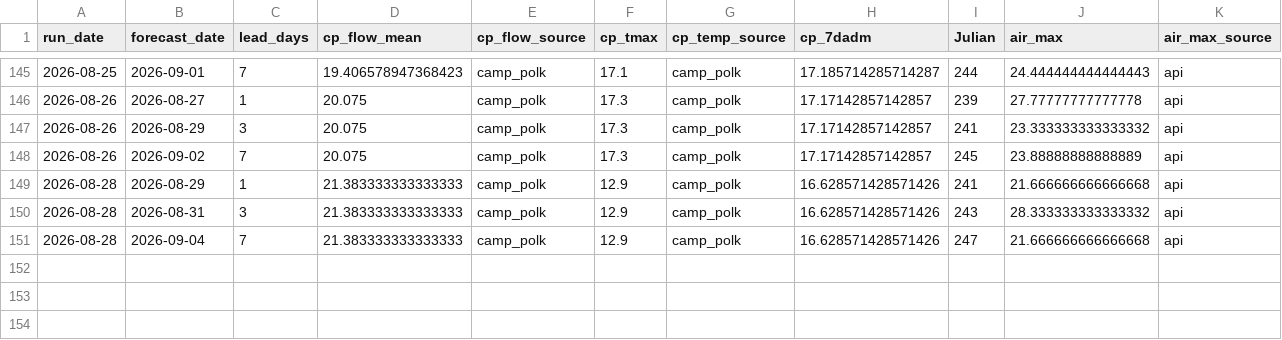
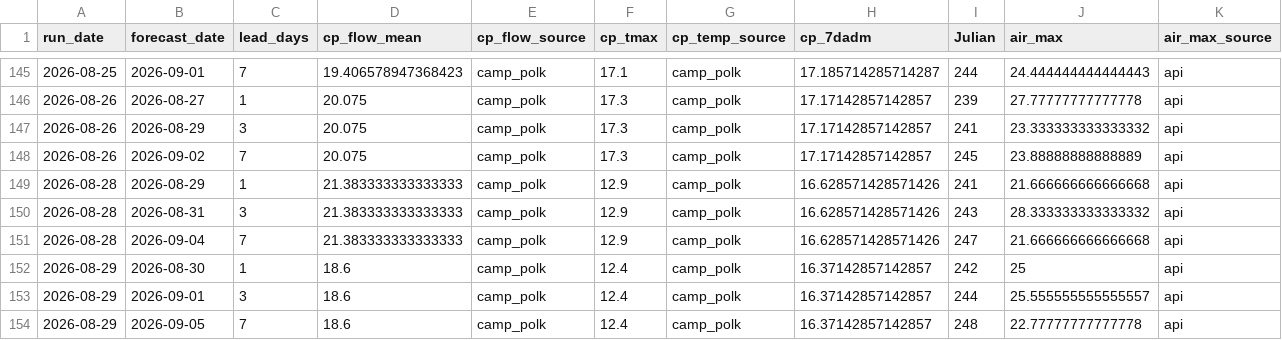
Before and after one commit to FlowWest/whychusModel, a CSV file: output/model-inputs-log.csv, drawn as a sheet; only a part is shown, gaps mark what is left out; rows hold the shown columns only; the diff names each change by its address in the sheet, - before the commit and + after, or states it on an @@ line.

```diff
--- a/output/model-inputs-log.csv
+++ b/output/model-inputs-log.csv
+row 152: 2026-08-29 | 2026-08-30 | 1 | 18.6 | camp_polk | 12.4 | camp_polk | 16.37142857142857 | 242 | 25 | api
+row 153: 2026-08-29 | 2026-09-01 | 3 | 18.6 | camp_polk | 12.4 | camp_polk | 16.37142857142857 | 244 | 25.555555555555557 | api
+row 154: 2026-08-29 | 2026-09-05 | 7 | 18.6 | camp_polk | 12.4 | camp_polk | 16.37142857142857 | 248 | 22.77777777777778 | api
```
Also changed, not shown: output/instream-forecast-log.csv, output/nws-forecasts-log.csv.
